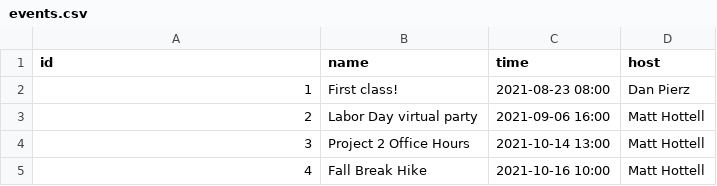
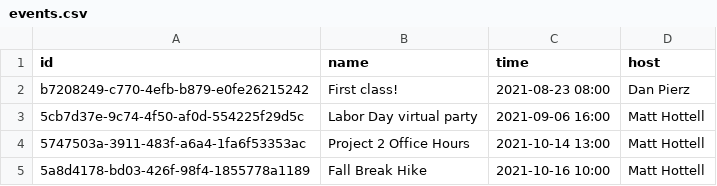
Before and after one commit to simlee009/i211_flask, a CSV file: events.csv, drawn as a sheet.

Commit message:
Convert existing event and attendee IDs to UUIDs
Wrote a one-off function to convert the IDs in events.csv and
attendees.csv from the sequential integers into UUIDs.

The function isn't really needed after this, so I plan to delete it in
the next commit.

```diff
--- a/events.csv
+++ b/events.csv
@@ -1,5 +1,5 @@
 id,name,time,host
-1,First class!,2021-08-23 08:00,Dan Pierz
-2,Labor Day virtual party,2021-09-06 16:00,Matt Hottell
-3,Project 2 Office Hours,2021-10-14 13:00,Matt Hottell
-4,Fall Break Hike,2021-10-16 10:00,Matt Hottell
+b7208249-c770-4efb-b879-e0fe26215242,First class!,2021-08-23 08:00,Dan Pierz
+5cb7d37e-9c74-4f50-af0d-554225f29d5c,Labor Day virtual party,2021-09-06 16:00,Matt Hottell
+5747503a-3911-483f-a6a4-1fa6f53353ac,Project 2 Office Hours,2021-10-14 13:00,Matt Hottell
+5a8d4178-bd03-426f-98f4-1855778a1189,Fall Break Hike,2021-10-16 10:00,Matt Hottell
```
Also changed, not shown: attendees.csv, 1 other file.
